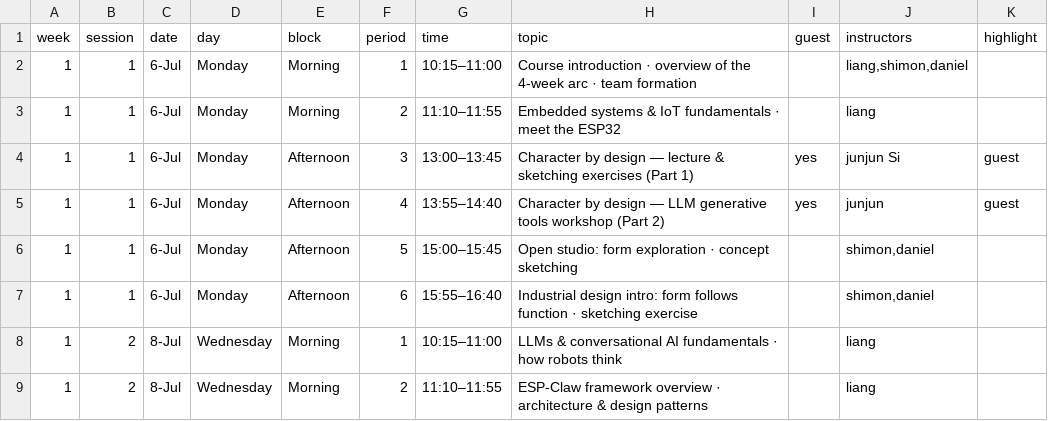
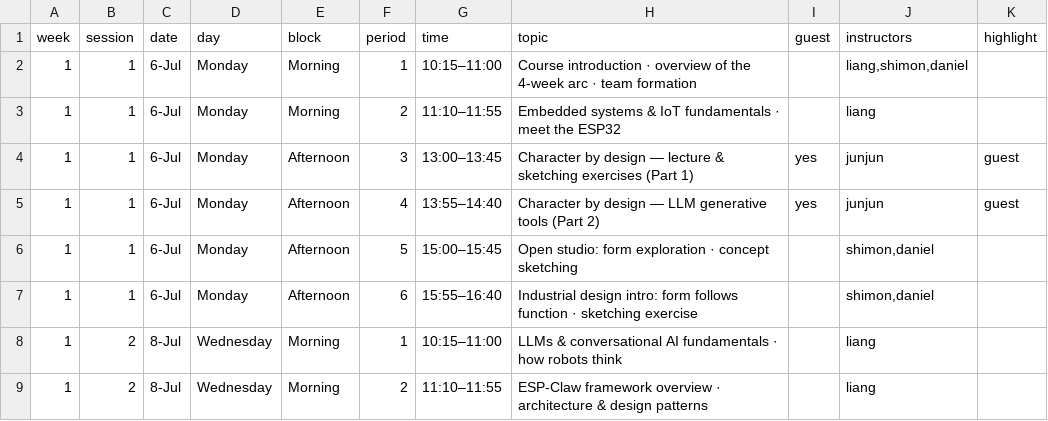
Before and after one commit to shimonshmueli/Courses---MakerX, a CSV file: quarto-site/_schedule_data.csv, drawn as a sheet; only a part is shown.

Commit message:
Update schedule

```diff
--- a/quarto-site/_schedule_data.csv
+++ b/quarto-site/_schedule_data.csv
@@ -3,4 +3,4 @@ week,session,date,day,block,period,time,topic,guest,instructors,highlight
 1,1,6-Jul,Monday,Morning,2,11:10–11:55,Embedded systems & IoT fundamentals · meet the ESP32,,liang,
-1,1,6-Jul,Monday,Afternoon,3,13:00–13:45,Character by design — lecture & sketching exercises (Part 1),yes,junjun Si,guest
-1,1,6-Jul,Monday,Afternoon,4,13:55–14:40,Character by design — LLM generative tools workshop (Part 2),yes,junjun,guest
+1,1,6-Jul,Monday,Afternoon,3,13:00–13:45,Character by design — lecture & sketching exercises (Part 1),yes,junjun,guest
+1,1,6-Jul,Monday,Afternoon,4,13:55–14:40,Character by design — LLM generative tools (Part 2),yes,junjun,guest
 1,1,6-Jul,Monday,Afternoon,5,15:00–15:45,Open studio: form exploration · concept sketching,,"shimon,daniel",
```
Also changed, not shown: 4 other files.
